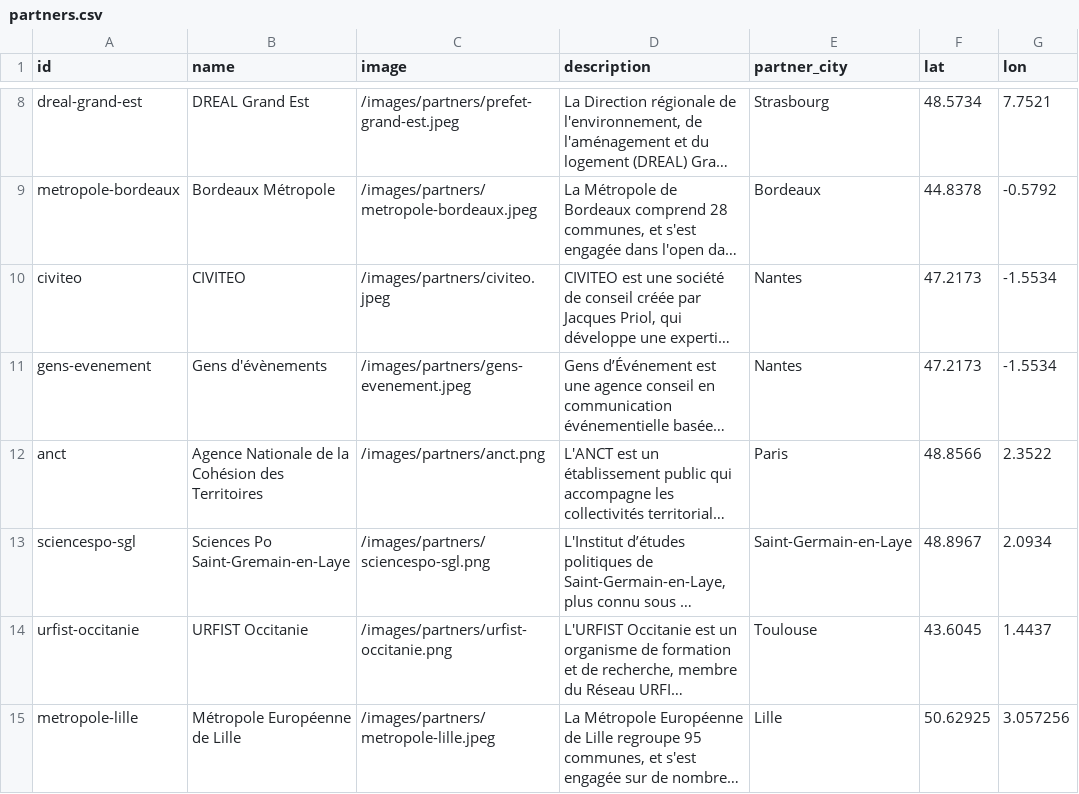
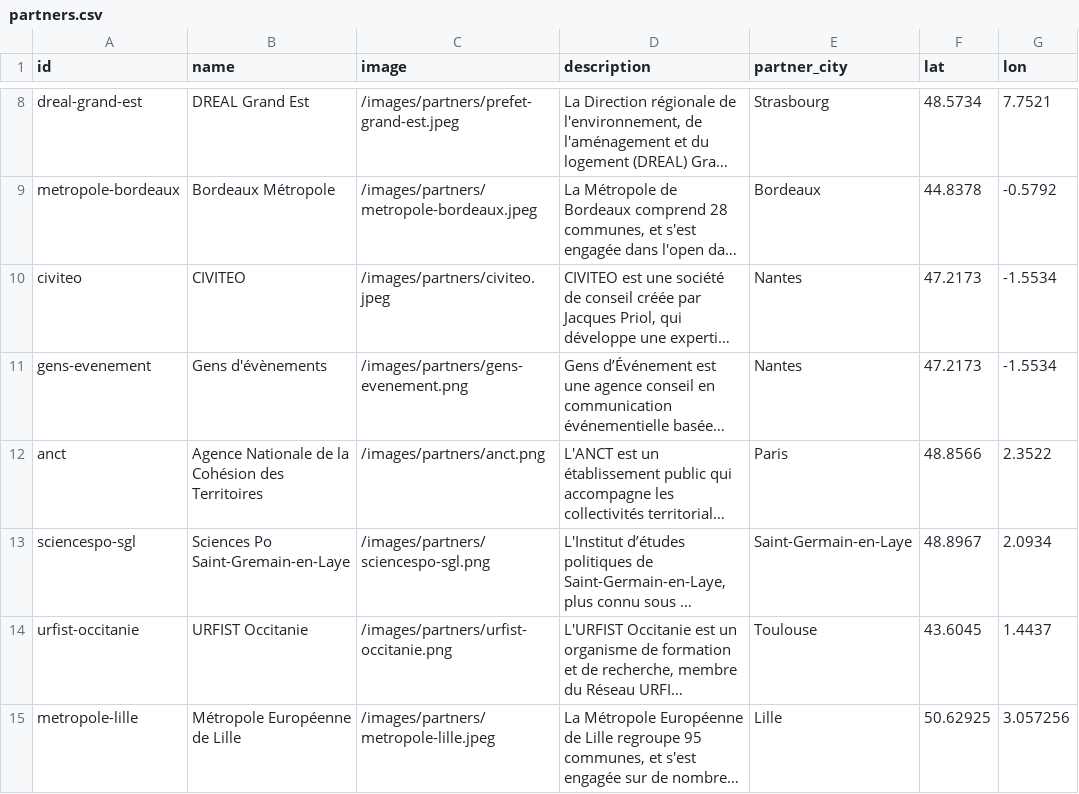
Before and after one commit to datactivist/opendatactivist, a CSV file: public/sitedata/partners.csv, drawn as a sheet; only a part is shown, gaps mark what is left out; long unchanged cells end in …; the diff covers the shown part only; the diff names each change by its address in the sheet, - before the commit and + after, or states it on an @@ line.

```diff
--- a/public/sitedata/partners.csv
+++ b/public/sitedata/partners.csv
-C11 (image): /images/partners/gens-evenement.jpeg
+C11 (image): /images/partners/gens-evenement.png
```
Also changed, not shown: 1 removed row and 3 edited cells elsewhere in this file, public/sitedata/docs_catalog.csv, public/sitedata/references.csv, 11 other files.
